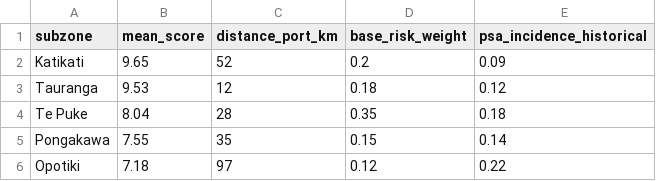
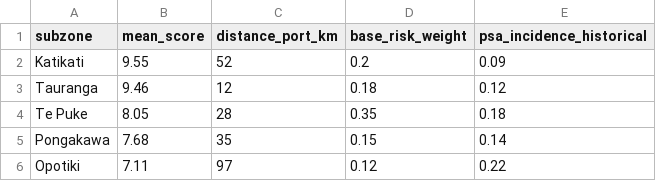
Before and after one commit to gabrielaoliveranz/horticultural-land-suitability-nz, a CSV file: data/powerbi_export/cross_project_comparison.csv, drawn as a sheet.

```diff
--- a/data/powerbi_export/cross_project_comparison.csv
+++ b/data/powerbi_export/cross_project_comparison.csv
@@ -1,6 +1,6 @@
 subzone,mean_score,distance_port_km,base_risk_weight,psa_incidence_historical
-Katikati,9.65,52,0.2,0.09
-Tauranga,9.53,12,0.18,0.12
-Te Puke,8.04,28,0.35,0.18
-Pongakawa,7.55,35,0.15,0.14
-Opotiki,7.18,97,0.12,0.22
+Katikati,9.55,52,0.2,0.09
+Tauranga,9.46,12,0.18,0.12
+Te Puke,8.05,28,0.35,0.18
+Pongakawa,7.68,35,0.15,0.14
+Opotiki,7.11,97,0.12,0.22
```
Also changed, not shown: data/powerbi_export/subzone_summary.csv, data/powerbi_export/territorial_authority_summary.csv, 17 other files.
